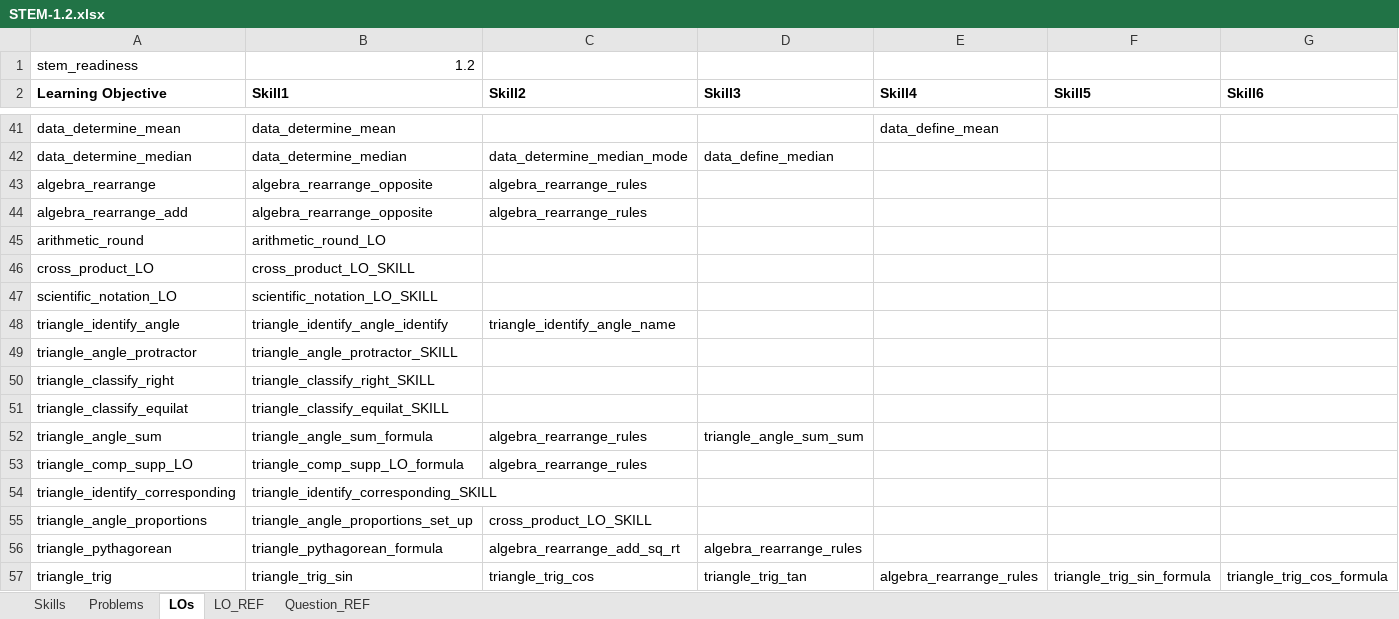
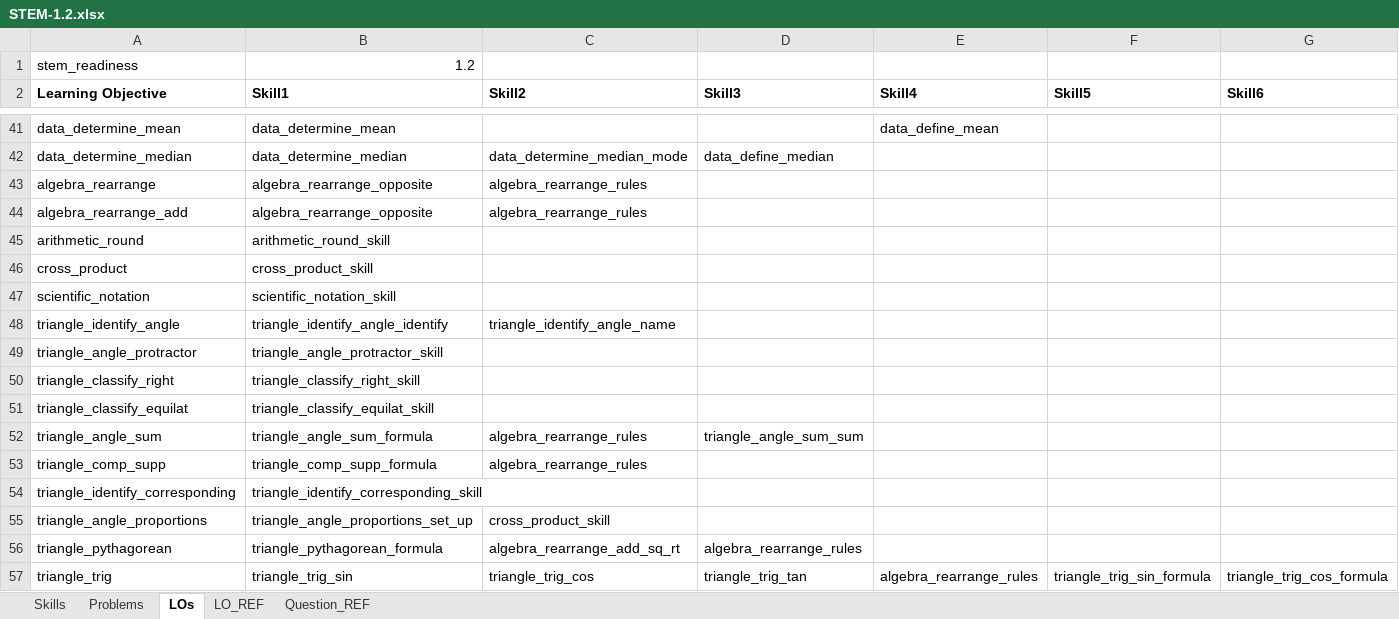
Before and after one commit to openlearninginitiative/stem_readiness, an Excel workbook: skill_maps/STEM-1.2.xlsx, sheet LOs, drawn as a sheet; only a part is shown, gaps mark what is left out; values as stored, in another font and other column widths than the file's, no borders; removed rows and columns are numbered as before the commit, all else as after; rows hold the shown columns only; the diff covers the shown part only; the diff names each change by its address in the sheet, - before the commit and + after, or states it on an @@ line.

Commit message:
cleaned up skill map from old OLI

```diff
--- a/skill_maps/STEM-1.2.xlsx (sheet LOs)
+++ b/skill_maps/STEM-1.2.xlsx (sheet LOs)
-B45 (Skill1): arithmetic_round_LO
+B45 (Skill1): arithmetic_round_skill
-row 46: cross_product_LO | cross_product_LO_SKILL
+row 46: cross_product | cross_product_skill
-A47 (Learning Objective): scientific_notation_LO
+A47 (Learning Objective): scientific_notation
-B47 (Skill1): scientific_notation_LO_SKILL
+B47 (Skill1): scientific_notation_skill
-B49 (Skill1): triangle_angle_protractor_SKILL
+B49 (Skill1): triangle_angle_protractor_skill
-B50 (Skill1): triangle_classify_right_SKILL
+B50 (Skill1): triangle_classify_right_skill
-B51 (Skill1): triangle_classify_equilat_SKILL
+B51 (Skill1): triangle_classify_equilat_skill
-A53 (Learning Objective): triangle_comp_supp_LO
+A53 (Learning Objective): triangle_comp_supp
-B53 (Skill1): triangle_comp_supp_LO_formula
+B53 (Skill1): triangle_comp_supp_formula
-B54 (Skill1): triangle_identify_corresponding_SKILL
+B54 (Skill1): triangle_identify_corresponding_skill
-C55 (Skill2): cross_product_LO_SKILL
+C55 (Skill2): cross_product_skill
```
Also changed, not shown: 18 added rows, 18 removed rows and 129 edited cells elsewhere in this sheet, sheet Problems, sheet Question_REF, sheet Skills, sheet LO_REF, 1 other file.
